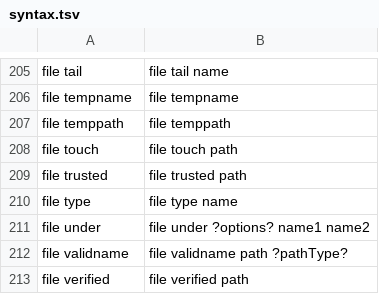
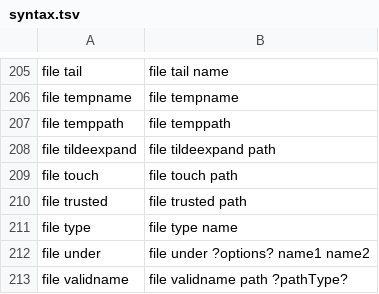
Before and after one commit to mistachkin/eagle, a TSV file: Library/Resources/syntax.tsv, drawn as a sheet; only a part is shown, gaps mark what is left out; the shorter side is filled out with more unchanged rows; the diff names each change by its address in the sheet, - before the commit and + after, or states it on an @@ line.

```diff
--- a/Library/Resources/syntax.tsv
+++ b/Library/Resources/syntax.tsv
+row 208: file tildeexpand | file tildeexpand path
```
Also changed, not shown: 57 other files.
